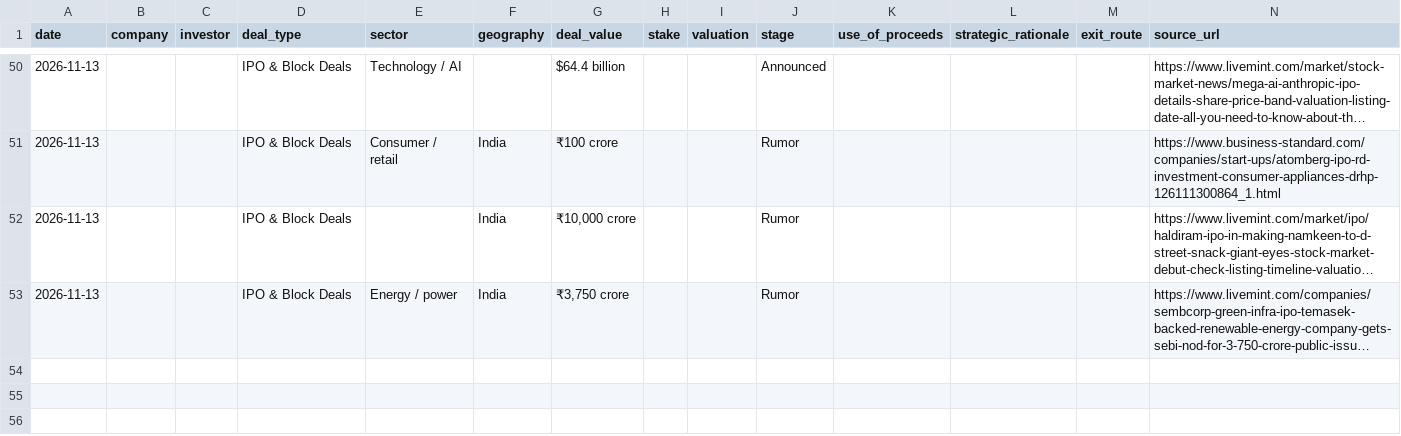
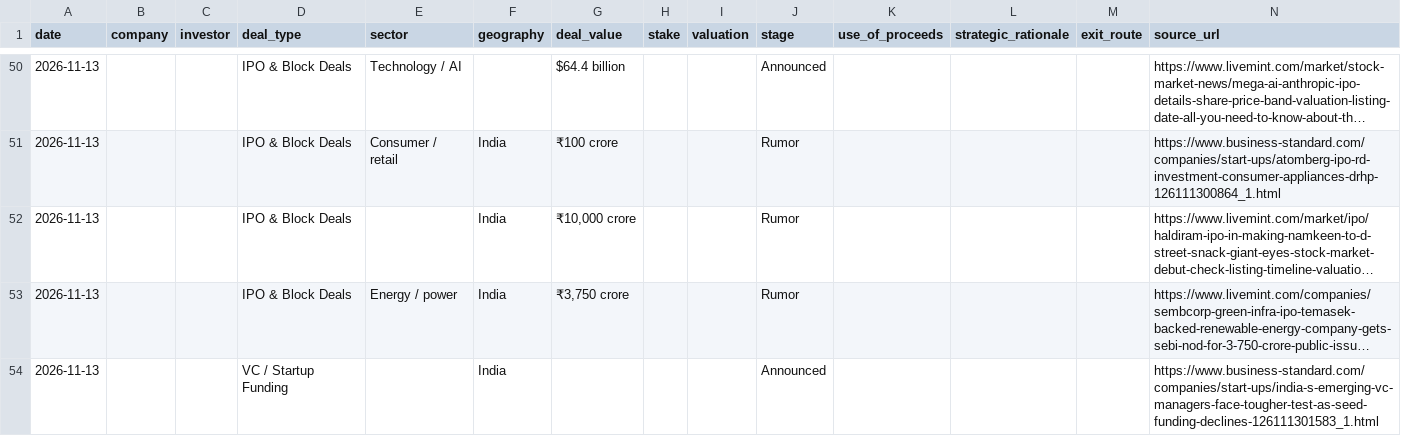
Before and after one commit to aarreev12342/morning-brief, a CSV file: data/pitchbook_style_deals.csv, drawn as a sheet; only a part is shown, gaps mark what is left out; long unchanged cells end in …; the diff names each change by its address in the sheet, - before the commit and + after, or states it on an @@ line.

```diff
--- a/data/pitchbook_style_deals.csv
+++ b/data/pitchbook_style_deals.csv
+row 54: 2026-11-13 |  |  | VC / Startup Funding |  | India |  |  |  | Announced |  |  |  | https://www.business-standard.com/companies/start-ups/india-s-emerging-vc-managers-face-tougher-test-as-seed-funding-declines-126111301583_1.html
```
Also changed, not shown: data/deals.csv.
